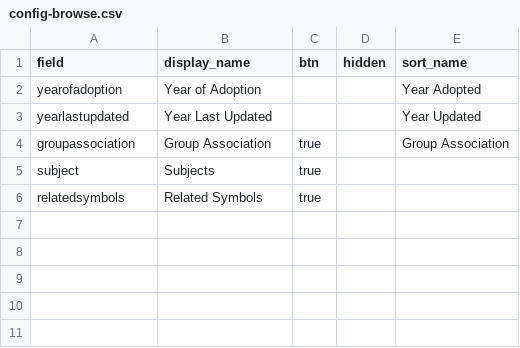
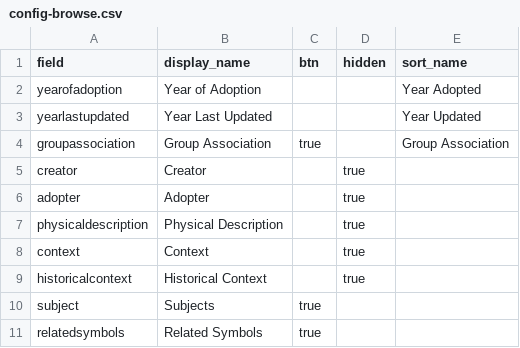
Before and after one commit to cemvc-mta/far_right_symbols, a CSV file: _data/config-browse.csv, drawn as a sheet.

```diff
--- a/_data/config-browse.csv
+++ b/_data/config-browse.csv
@@ -4,2 +4,7 @@ yearlastupdated,Year Last Updated,,,Year Updated
 groupassociation, Group Association,true,,Group Association
+creator,Creator,,true,
+adopter,Adopter,,true,
+physicaldescription,Physical Description,,true,
+context,Context,,true,
+historicalcontext,Historical Context,,true,
 subject,Subjects,true,
```
Also changed, not shown: 3 other files.
